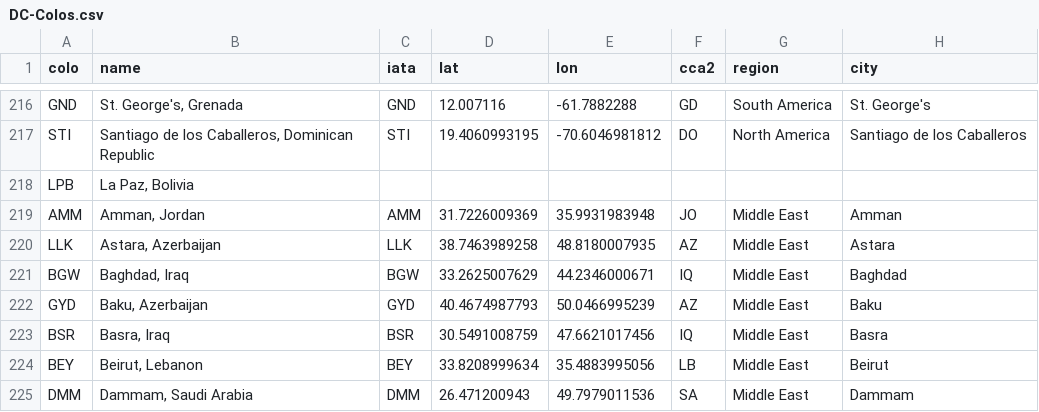
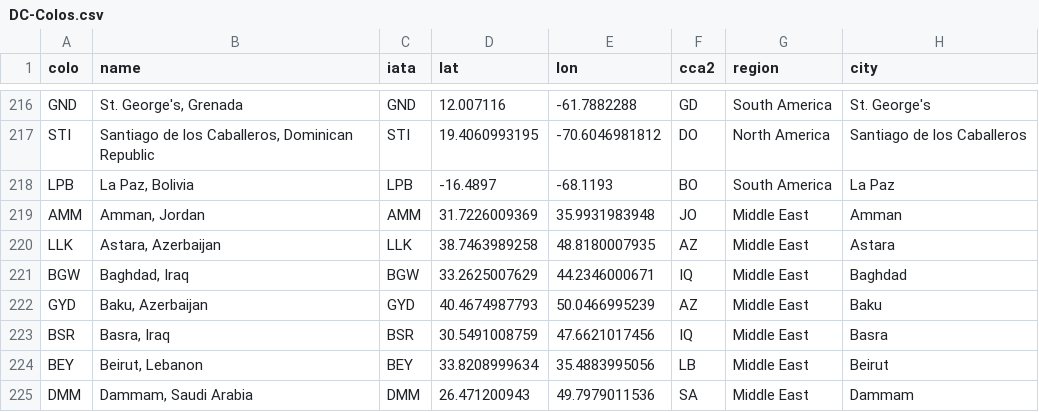
Before and after one commit to troymjones/cloudflare-colo-list, a CSV file: DC-Colos.csv, drawn as a sheet; only a part is shown, gaps mark what is left out.

```diff
--- a/DC-Colos.csv
+++ b/DC-Colos.csv
@@ -217,3 +217,3 @@ GND,"St. George's, Grenada",GND,12.007116,-61.7882288,GD,South America,St. Georg
 STI,"Santiago de los Caballeros, Dominican Republic",STI,19.4060993195,-70.6046981812,DO,North America,Santiago de los Caballeros
-LPB,"La Paz, Bolivia",,,,,,
+LPB,"La Paz, Bolivia",LPB,-16.4897,-68.1193,BO,South America,La Paz
 AMM,"Amman, Jordan",AMM,31.7226009369,35.9931983948,JO,Middle East,Amman
```
Also changed, not shown: 2 other files.
